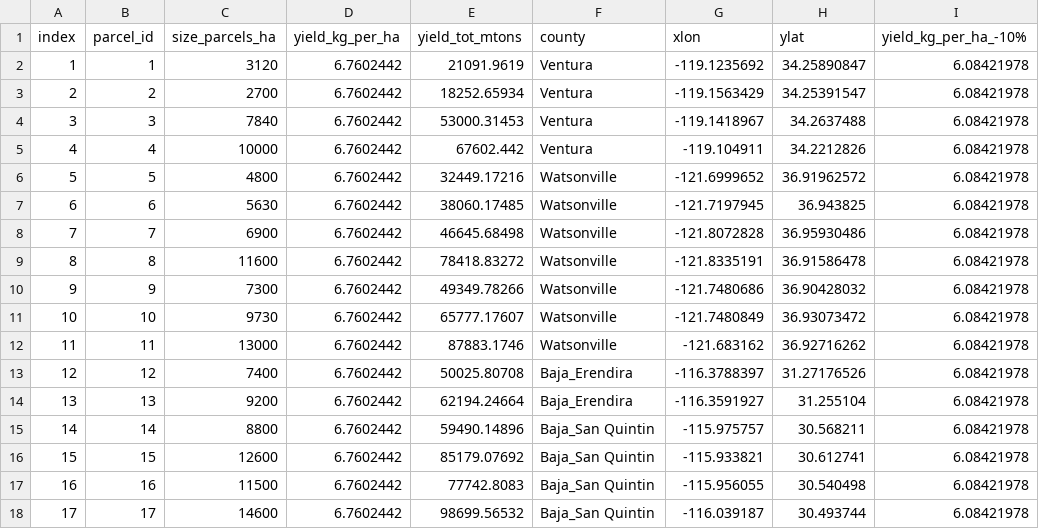
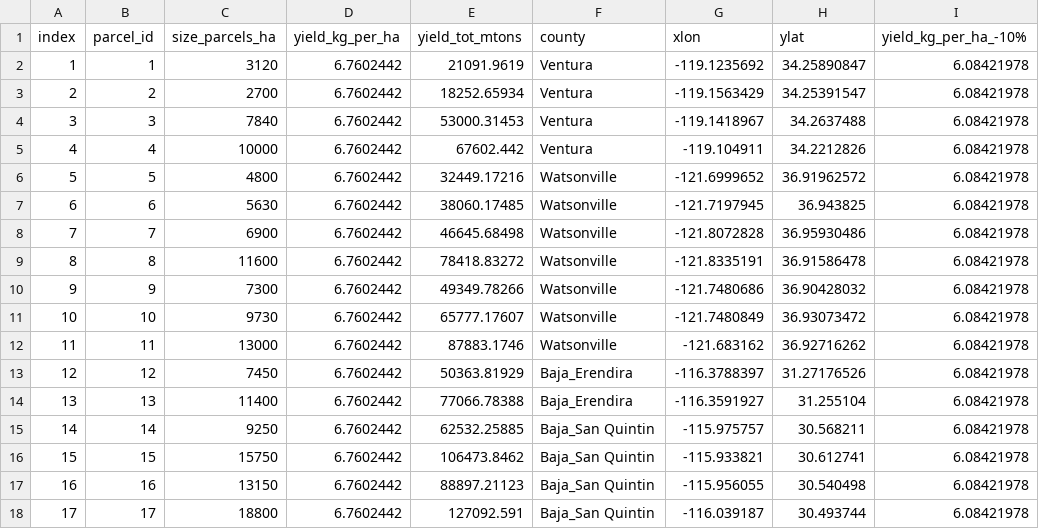
Before and after one commit to davidhernandezcuellar/DA-SCFSC, a CSV file: scenario_RCP45_25/parameters_parcels.csv, drawn as a sheet; only a part is shown; the diff names each change by its address in the sheet, - before the commit and + after, or states it on an @@ line.

Commit message:
Add files via upload

```diff
--- a/scenario_RCP45_25/parameters_parcels.csv
+++ b/scenario_RCP45_25/parameters_parcels.csv
-C13 (size_parcels_ha): 7400
+C13 (size_parcels_ha): 7450
-E13 (yield_tot_mtons): 50025.80708
+E13 (yield_tot_mtons): 50363.81929
-C14 (size_parcels_ha): 9200
+C14 (size_parcels_ha): 11400
-E14 (yield_tot_mtons): 62194.24664
+E14 (yield_tot_mtons): 77066.78388
-C15 (size_parcels_ha): 8800
+C15 (size_parcels_ha): 9250
-E15 (yield_tot_mtons): 59490.14896
+E15 (yield_tot_mtons): 62532.25885
-C16 (size_parcels_ha): 12600
+C16 (size_parcels_ha): 15750
-E16 (yield_tot_mtons): 85179.07692
+E16 (yield_tot_mtons): 106473.8462
-C17 (size_parcels_ha): 11500
+C17 (size_parcels_ha): 13150
-E17 (yield_tot_mtons): 77742.8083
+E17 (yield_tot_mtons): 88897.21123
-C18 (size_parcels_ha): 14600
+C18 (size_parcels_ha): 18800
-E18 (yield_tot_mtons): 98699.56532
+E18 (yield_tot_mtons): 127092.591
```
